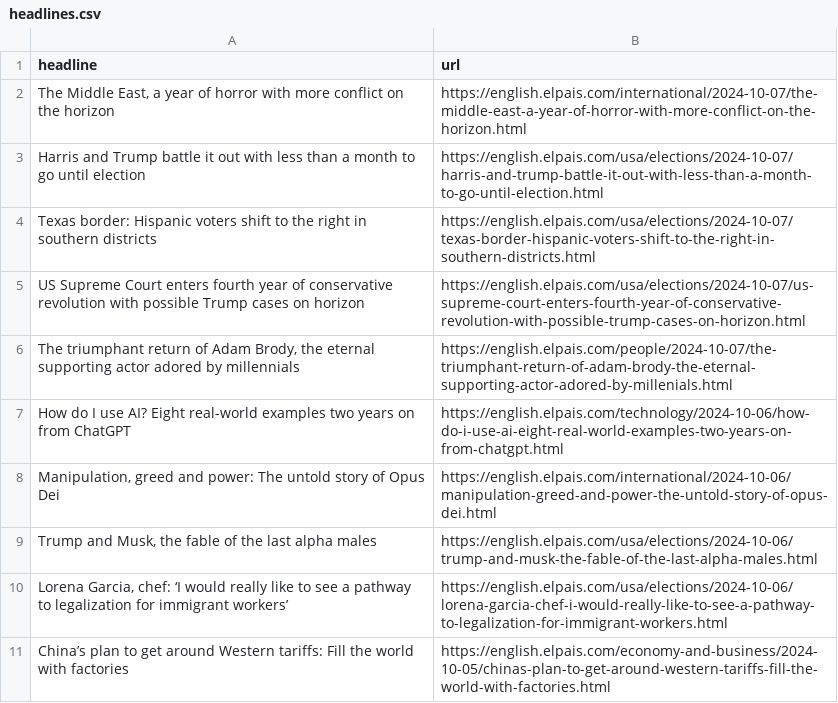
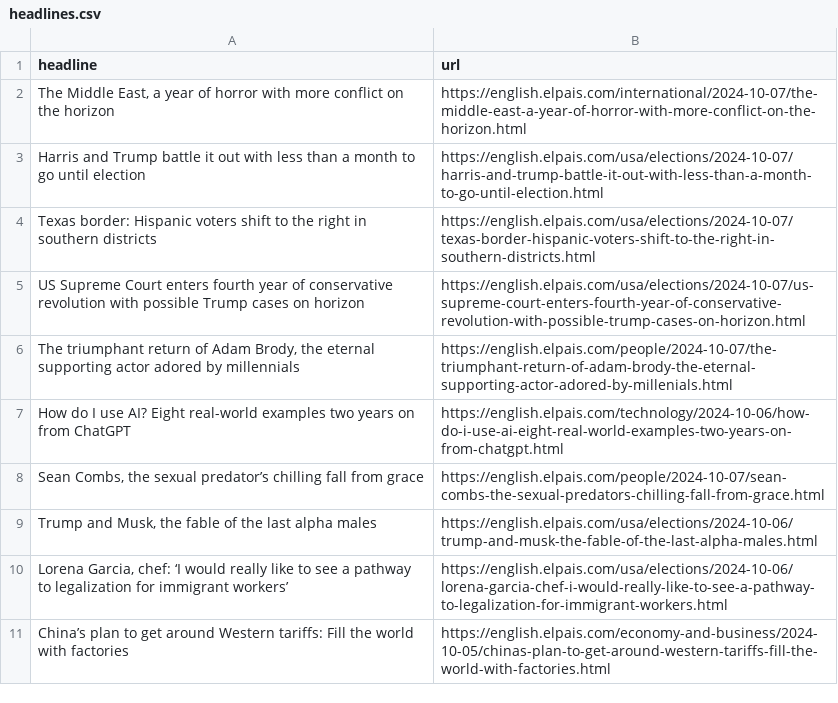
Before and after one commit to patvoe/lede-2024-auto-scraper, a CSV file: headlines.csv, drawn as a sheet; only a part is shown.

```diff
--- a/headlines.csv
+++ b/headlines.csv
@@ -7,3 +7,3 @@ US Supreme Court enters fourth year of conservative revolution with possible Tru
 How do I use AI? Eight real-world examples two years on from ChatGPT,https://english.elpais.com/technology/2024-10-06/how-do-i-use-ai-eight-real-world-examples-two-years-on-from-chatgpt.html
-"Manipulation, greed and power: The untold story of Opus Dei  ",https://english.elpais.com/international/2024-10-06/manipulation-greed-and-power-the-untold-story-of-opus-dei.html
+"Sean Combs, the sexual predator’s chilling fall from grace   ",https://english.elpais.com/people/2024-10-07/sean-combs-the-sexual-predators-chilling-fall-from-grace.html
 "Trump and Musk, the fable of the last alpha males",https://english.elpais.com/usa/elections/2024-10-06/trump-and-musk-the-fable-of-the-last-alpha-males.html
```
